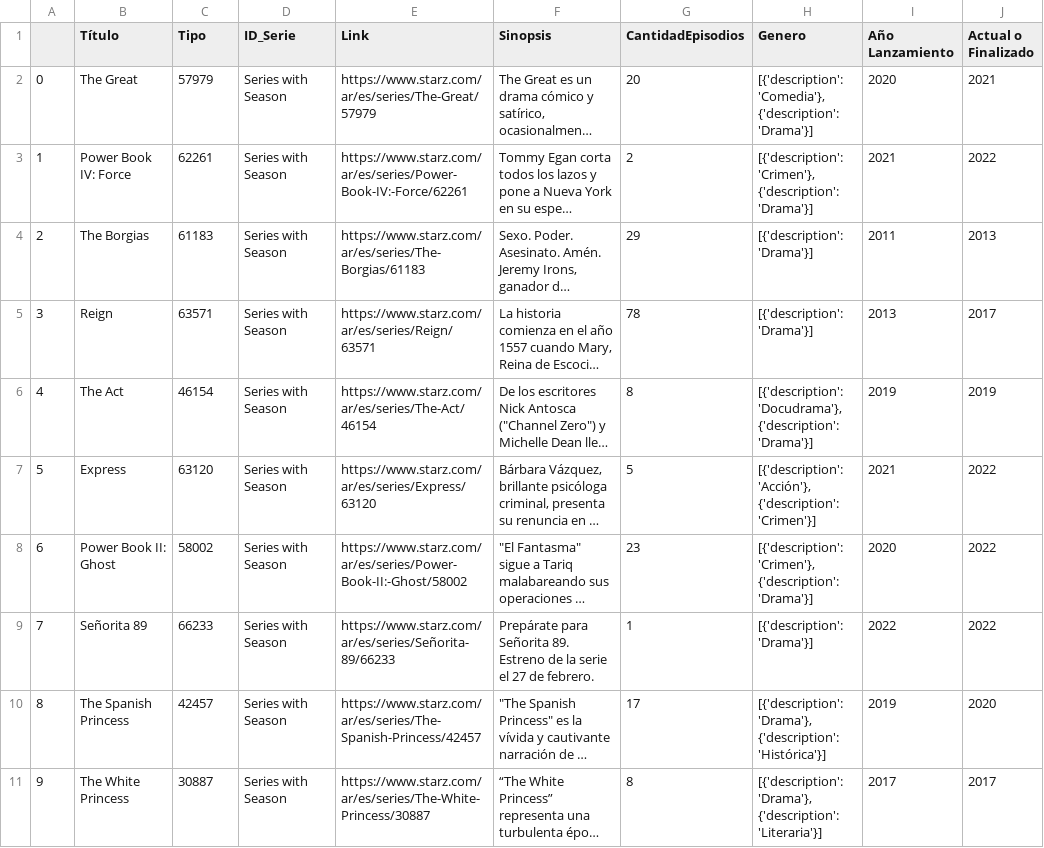
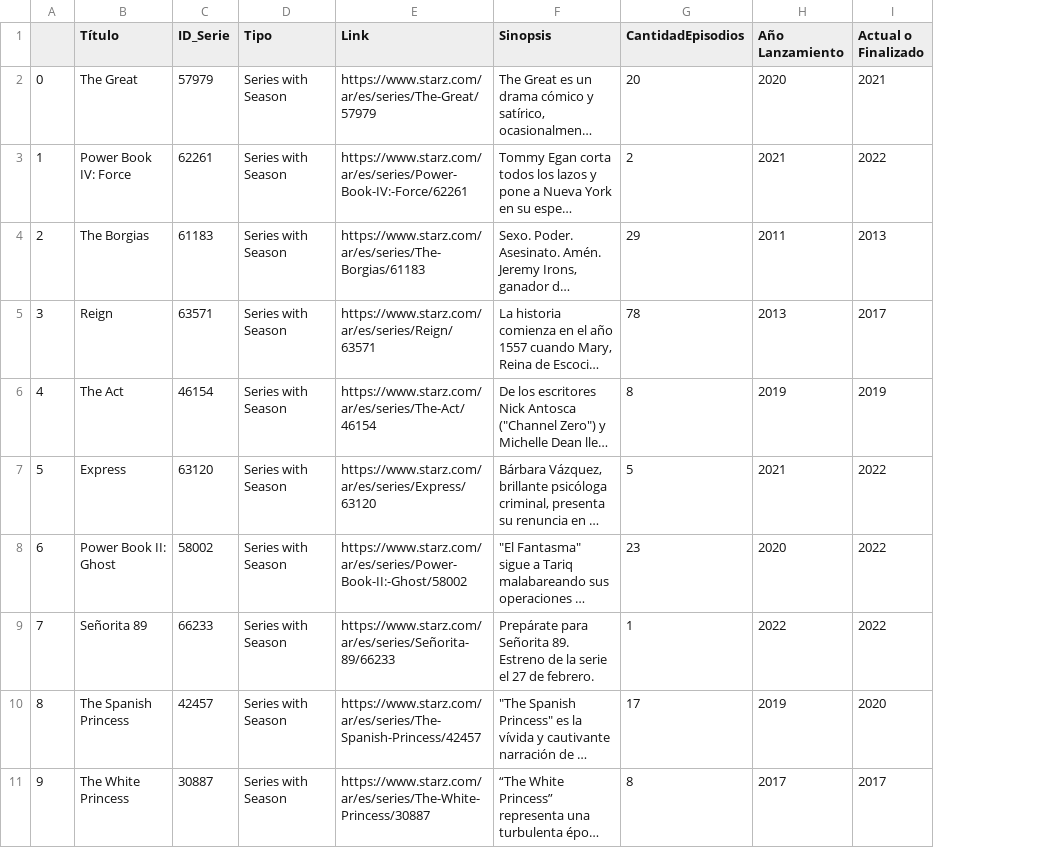
Before and after one commit to eleanarinaudo/webscraping_starz, a CSV file: csv/Serie.csv, drawn as a sheet; only a part is shown; long unchanged cells end in …; the diff names each change by its address in the sheet, - before the commit and + after, or states it on an @@ line.

```diff
--- a/csv/Serie.csv
+++ b/csv/Serie.csv
-column H (Genero), rows 2-11: [{'description': 'Comedia'}, {'description': 'Drama'}] | [{'description': 'Crimen'}, {'description': 'Drama'}] | [{'description': 'Drama'}] | [{'description': 'Drama'}] | [{'description': 'Docudrama'}, {'description': 'Drama'}] | [{'description': 'Acción'}, {'description': 'Crimen'}] | [{'description': 'Crimen'}, {'description': 'Drama'}] | [{'description': 'Drama'}] | [{'description': 'Drama'}, {'description': 'Histórica'}] | [{'description': 'Drama'}, {'description': 'Literaria'}]
-C1: Tipo
+C1: ID_Serie
-D1: ID_Serie
+D1: Tipo
```
Also changed, not shown: 5 other files.
